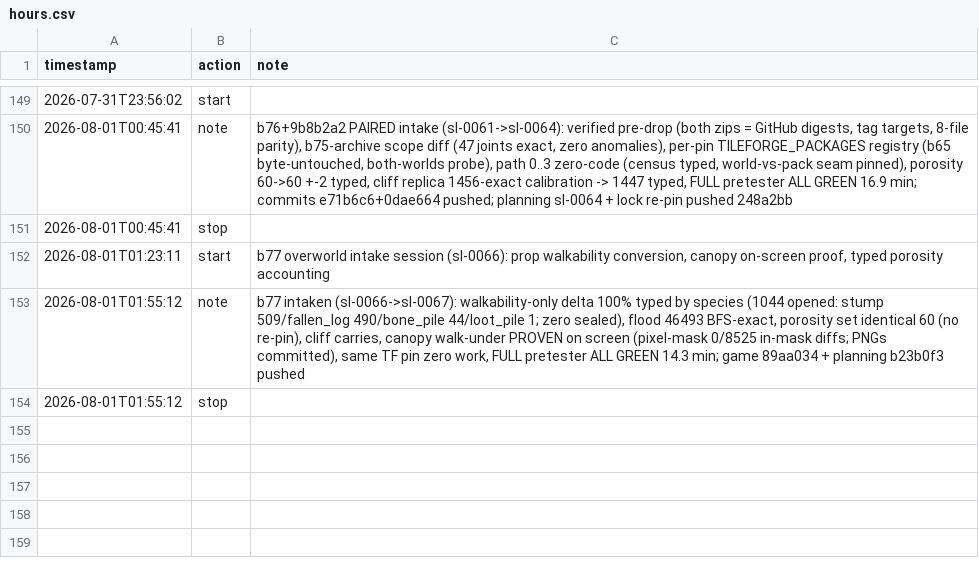
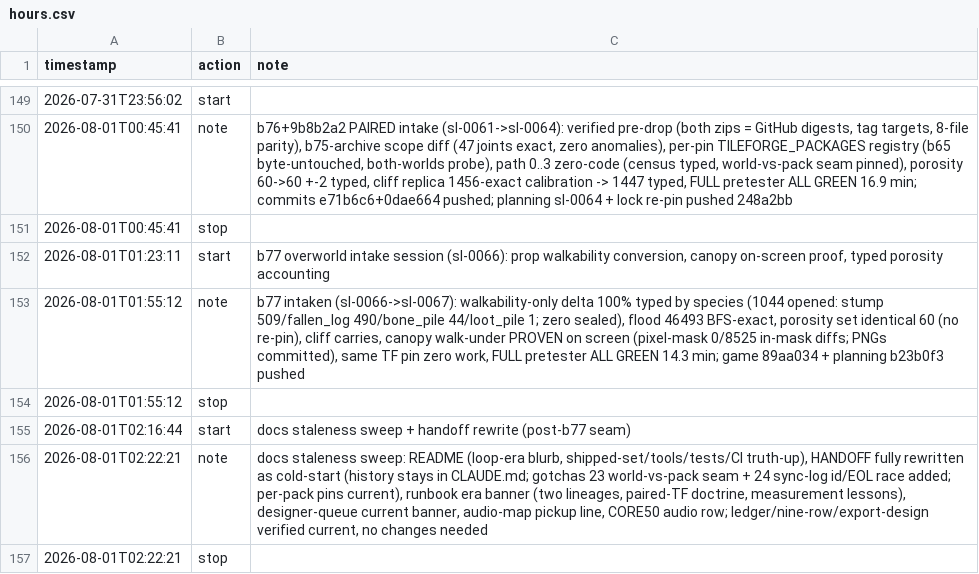
Before and after one commit to tilok1234/Wildshot-Adventures, a CSV file: notes/hours.csv, drawn as a sheet; only a part is shown, gaps mark what is left out.

```diff
--- a/notes/hours.csv
+++ b/notes/hours.csv
@@ -154 +154,4 @@ timestamp,action,note
 2026-08-01T01:55:12,stop,""
+2026-08-01T02:16:44,start,"docs staleness sweep + handoff rewrite (post-b77 seam)"
+2026-08-01T02:22:21,note,"docs staleness sweep: README (loop-era blurb, shipped-set/tools/tests/CI truth-up), HANDOFF fully rewritten as cold-start (history stays in CLAUDE.md; gotchas 23 world-vs-pack seam + 24 sync-log id/EOL race added; per-pack pins current), runbook era banner (two lineages, paired-TF doctrine, measurement lessons), designer-queue current banner, audio-map pickup line, CORE50 audio row; ledger/nine-row/export-design verified current, no changes needed"
+2026-08-01T02:22:21,stop,""
```
Also changed, not shown: 6 other files.
